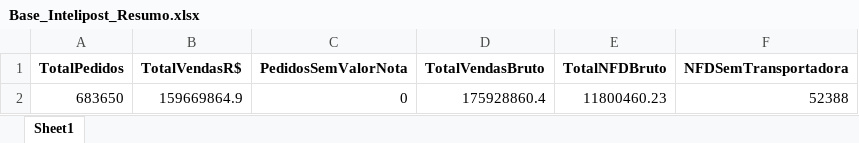
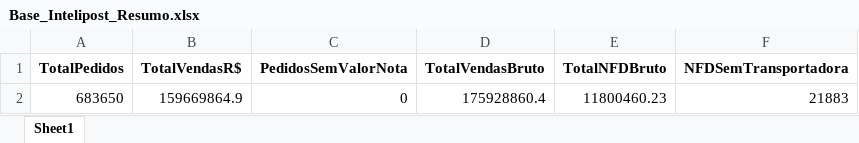
Before and after one commit to Renato-Donadel/monitor-pedidos, an Excel workbook: data/Base_Intelipost_Resumo.xlsx, sheet Sheet1, drawn as a sheet; values as stored, in another font and other column widths than the file's, no borders; the diff names each change by its address in the sheet, - before the commit and + after, or states it on an @@ line.

```diff
--- a/data/Base_Intelipost_Resumo.xlsx (sheet Sheet1)
+++ b/data/Base_Intelipost_Resumo.xlsx (sheet Sheet1)
-F2 (NFDSemTransportadora): 52388
+F2 (NFDSemTransportadora): 21883
```
Also changed, not shown: data/Base_Similaridade_Tarifarios.xlsx, 1 other file.
